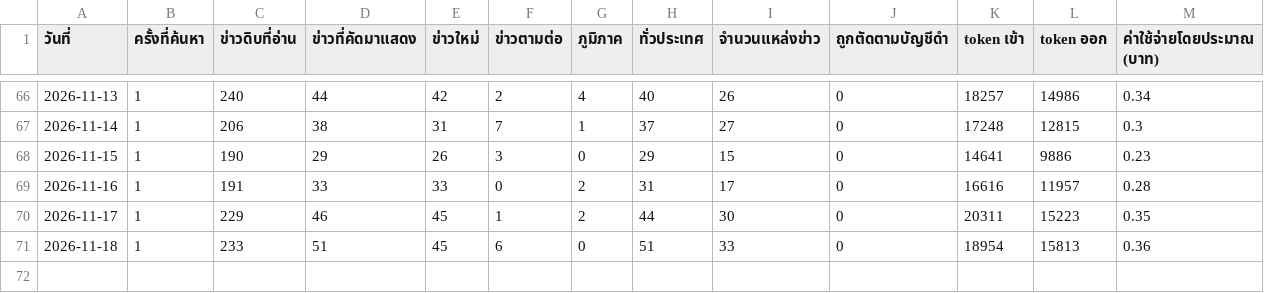
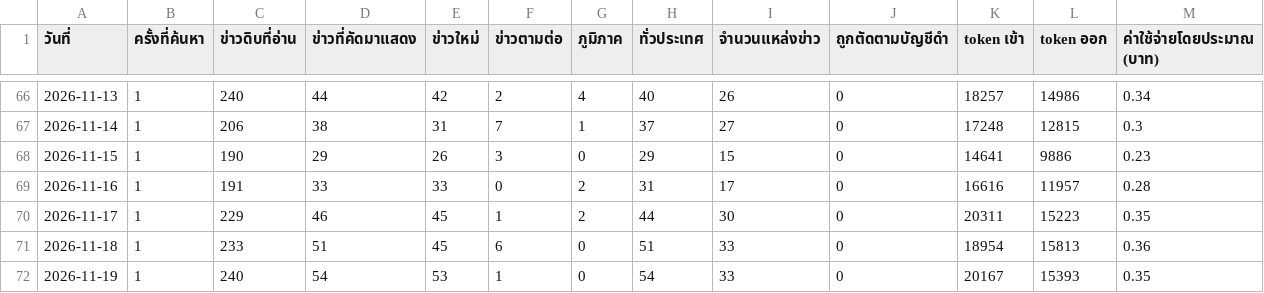
Before and after one commit to 69noter69/prd7-welfare-news, a CSV file: data/stats-daily.csv, drawn as a sheet; only a part is shown, gaps mark what is left out.

Commit message:
data: 2026-11-19T08:26Z [skip ci]

```diff
--- a/data/stats-daily.csv
+++ b/data/stats-daily.csv
@@ -71 +71,2 @@
 2026-11-18,1,233,51,45,6,0,51,33,0,18954,15813,0.36
+2026-11-19,1,240,54,53,1,0,54,33,0,20167,15393,0.35
```
Also changed, not shown: data/stats-summary.csv, 4 other files.
